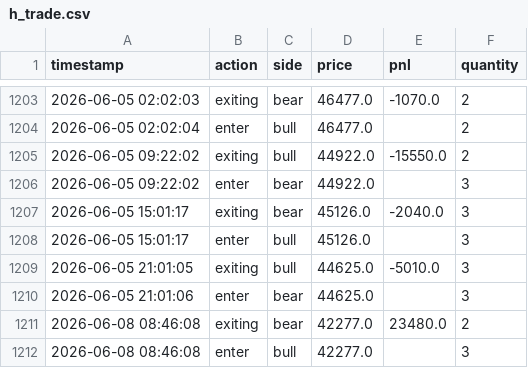
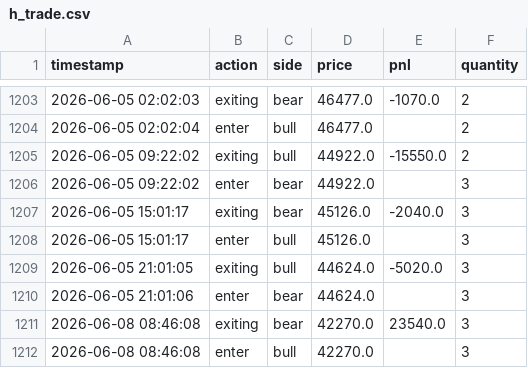
Before and after one commit to liugoldent/monitor, a CSV file: backend-futures-py/tv_doc/h_trade.csv, drawn as a sheet; only a part is shown, gaps mark what is left out.

```diff
--- a/backend-futures-py/tv_doc/h_trade.csv
+++ b/backend-futures-py/tv_doc/h_trade.csv
@@ -1208,5 +1208,5 @@ timestamp,action,side,price,pnl,quantity
 2026-06-05 15:01:17,enter,bull,45126.0,,3
-2026-06-05 21:01:05,exiting,bull,44625.0,-5010.0,3
-2026-06-05 21:01:06,enter,bear,44625.0,,3
-2026-06-08 08:46:08,exiting,bear,42277.0,23480.0,2
-2026-06-08 08:46:08,enter,bull,42277.0,,3
+2026-06-05 21:01:05,exiting,bull,44624.0,-5020.0,3
+2026-06-05 21:01:06,enter,bear,44624.0,,3
+2026-06-08 08:46:08,exiting,bear,42270.0,23540.0,3
+2026-06-08 08:46:08,enter,bull,42270.0,,3
```
Also changed, not shown: backend-futures-py/tv_doc/strategy_alerts/h_reverse_loss_guard_alert.csv, 17 other files.
